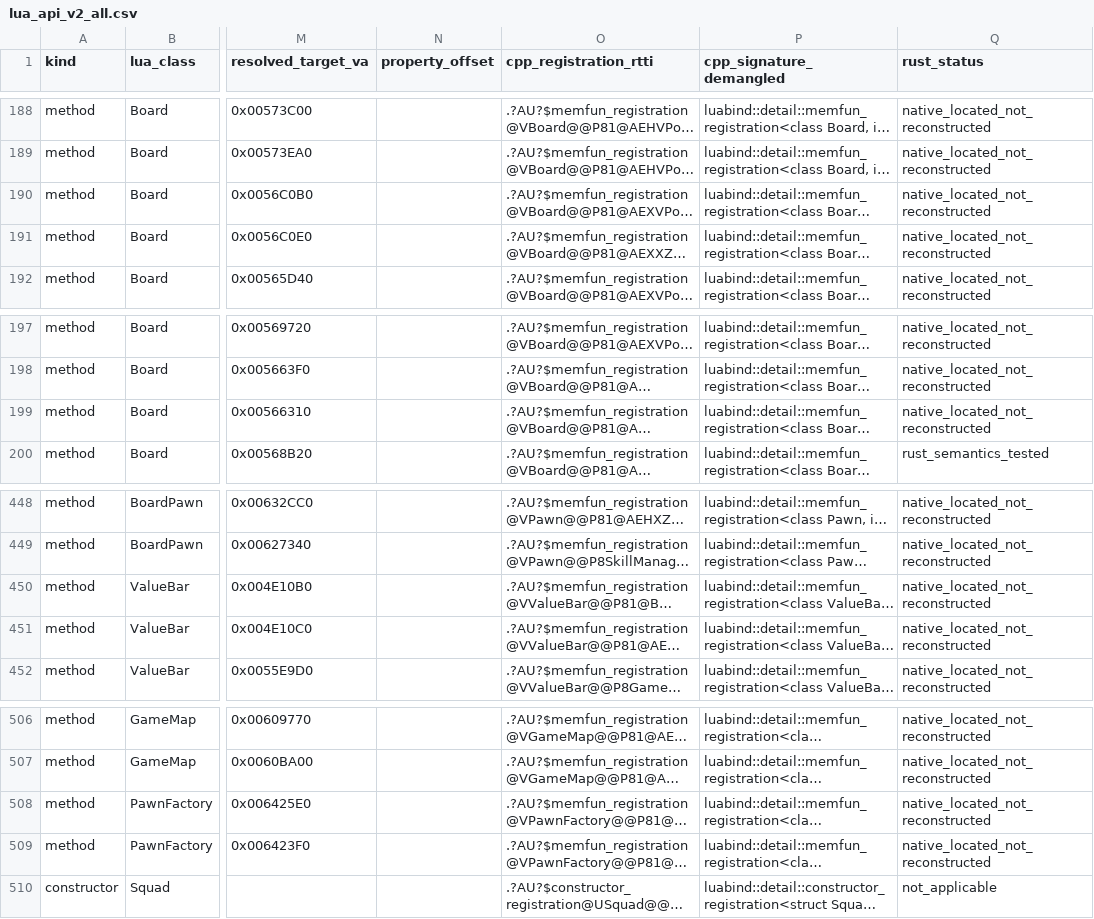
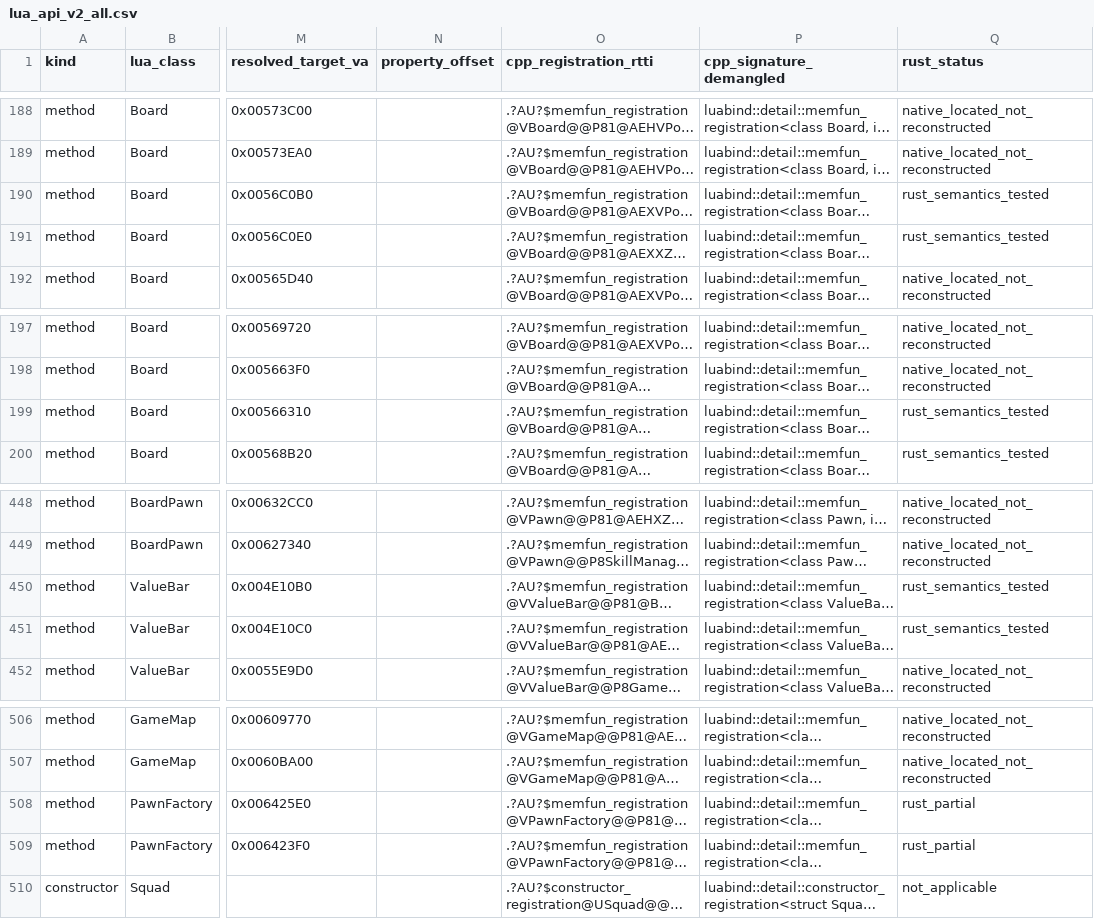
Before and after one commit to altiereslima/Into, a CSV file: re/evidencias/v1.2.93/lua_api_v2_all.csv, drawn as a sheet; only a part is shown, gaps mark what is left out; long unchanged cells end in …; the diff covers the shown part only; the diff names each change by its address in the sheet, - before the commit and + after, or states it on an @@ line.

```diff
--- a/re/evidencias/v1.2.93/lua_api_v2_all.csv
+++ b/re/evidencias/v1.2.93/lua_api_v2_all.csv
-Q190:Q191 (rust_status): native_located_not_reconstructed
+Q190:Q191 (rust_status): rust_semantics_tested
-Q199 (rust_status): native_located_not_reconstructed
+Q199 (rust_status): rust_semantics_tested
-Q450:Q451 (rust_status): native_located_not_reconstructed
+Q450:Q451 (rust_status): rust_semantics_tested
-Q508:Q509 (rust_status): native_located_not_reconstructed
+Q508:Q509 (rust_status): rust_partial
```
Also changed, not shown: 16 edited cells elsewhere in this file, re/evidencias/cobertura_api.tsv, 37 other files.
